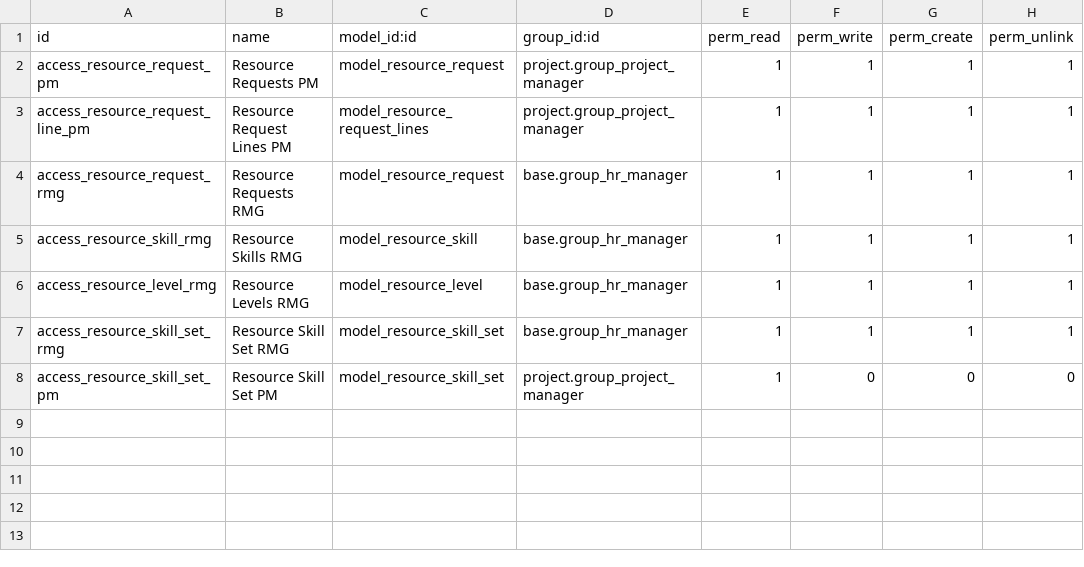
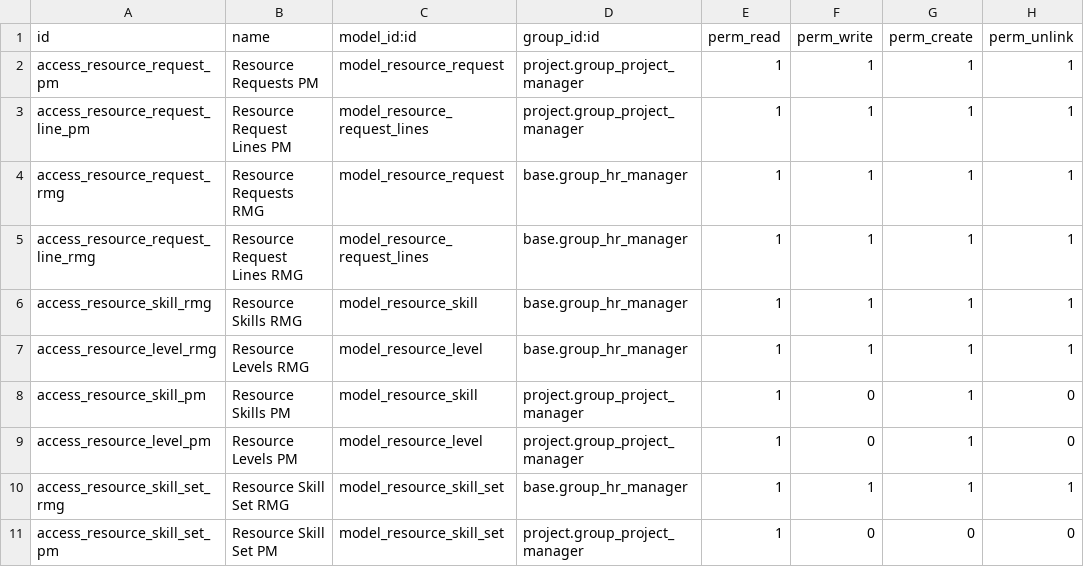
Before and after one commit to addition-it-solutions/addsol-customizations, a CSV file: addsol_resource/security/ir.model.access.csv, drawn as a sheet; the diff names each change by its address in the sheet, - before the commit and + after, or states it on an @@ line.

Commit message:
Added record rules and access rules for PM and RMG.

```diff
--- a/addsol_resource/security/ir.model.access.csv
+++ b/addsol_resource/security/ir.model.access.csv
+row 5: access_resource_request_line_rmg | Resource Request Lines RMG | model_resource_request_lines | base.group_hr_manager | 1 | 1 | 1 | 1
+row 8: access_resource_skill_pm | Resource Skills PM | model_resource_skill | project.group_project_manager | 1 | 0 | 1 | 0
+row 9: access_resource_level_pm | Resource Levels PM | model_resource_level | project.group_project_manager | 1 | 0 | 1 | 0
```
Also changed, not shown: 3 other files.
